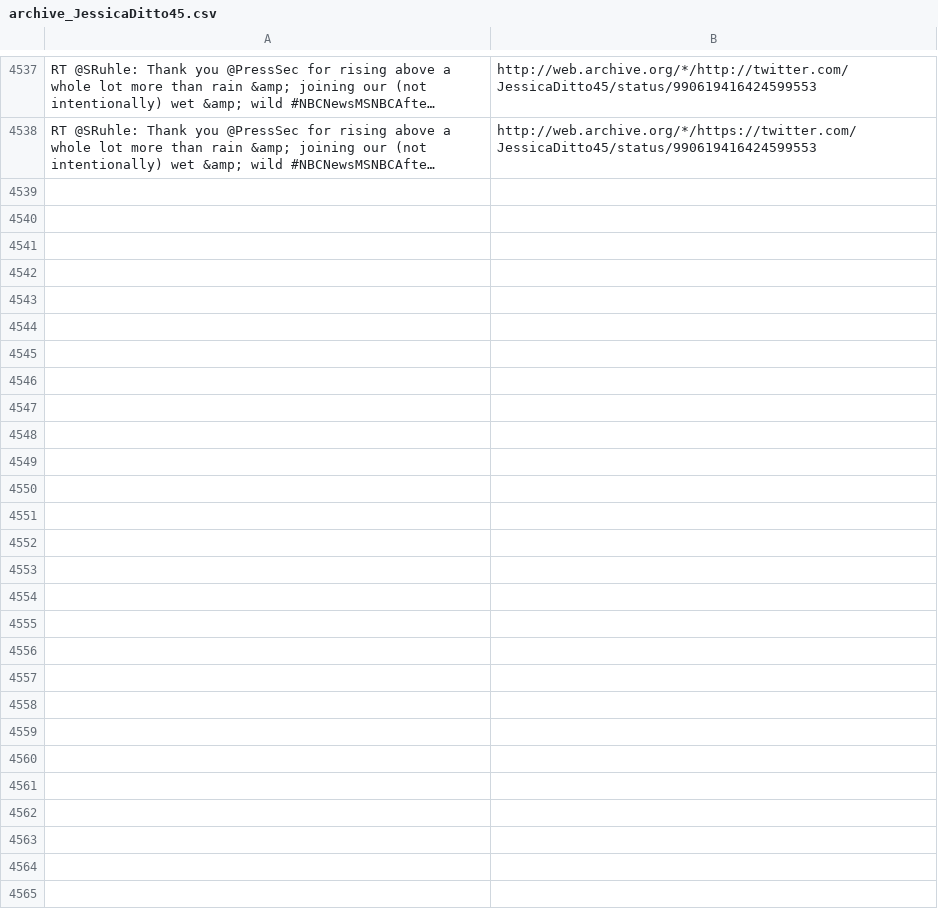
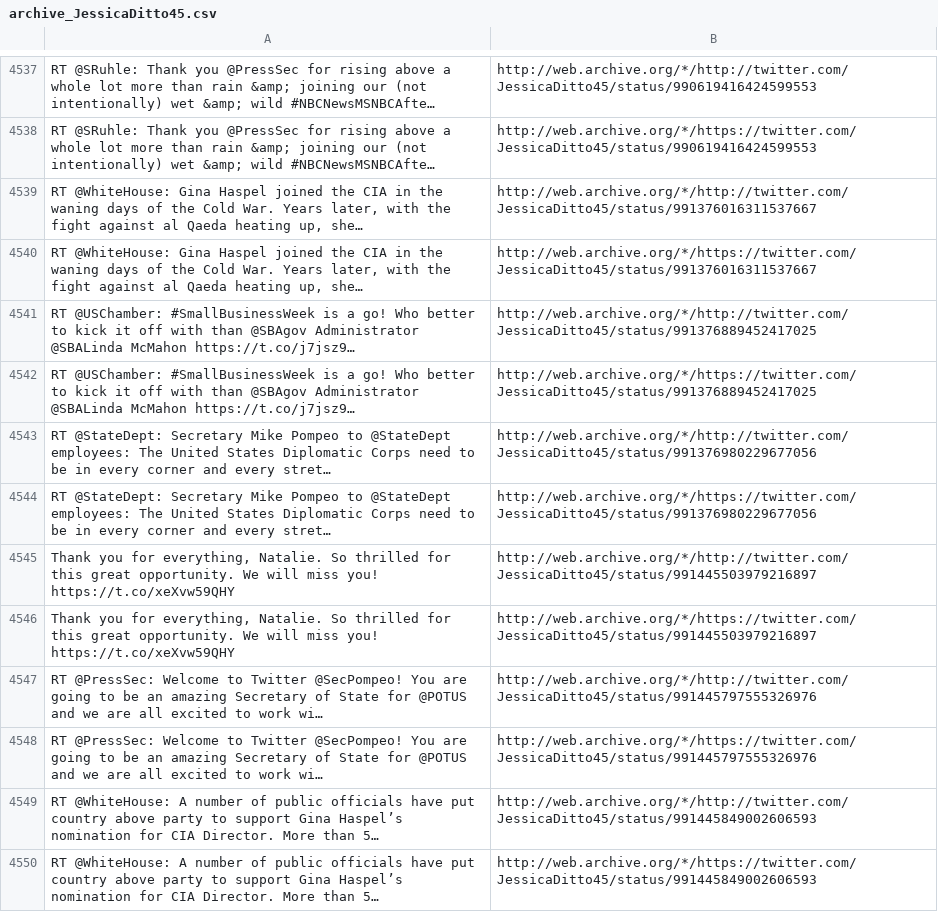
Before and after one commit to patrick-brian-mooney/archive-junta, a CSV file: data/archive_JessicaDitto45.csv, drawn as a sheet; only a part is shown, gaps mark what is left out; the diff names each change by its address in the sheet, - before the commit and + after, or states it on an @@ line.

```diff
--- a/data/archive_JessicaDitto45.csv
+++ b/data/archive_JessicaDitto45.csv
+row 4539: RT @WhiteHouse: Gina Haspel joined the CIA in the waning days of the Cold War. Years later, with the fight against al Qaeda heating up, she… | http://web.archive.org/*/http://twitter.com/JessicaDitto45/status/991376016311537667
+row 4540: RT @WhiteHouse: Gina Haspel joined the CIA in the waning days of the Cold War. Years later, with the fight against al Qaeda heating up, she… | http://web.archive.org/*/https://twitter.com/JessicaDitto45/status/991376016311537667
+row 4541: RT @USChamber: #SmallBusinessWeek is a go! Who better to kick it off with than @SBAgov Administrator @SBALinda McMahon https://t.co/j7jsz9… | http://web.archive.org/*/http://twitter.com/JessicaDitto45/status/991376889452417025
+row 4542: RT @USChamber: #SmallBusinessWeek is a go! Who better to kick it off with than @SBAgov Administrator @SBALinda McMahon https://t.co/j7jsz9… | http://web.archive.org/*/https://twitter.com/JessicaDitto45/status/991376889452417025
+row 4543: RT @StateDept: Secretary Mike Pompeo to @StateDept employees: The United States Diplomatic Corps need to be in every corner and every stret… | http://web.archive.org/*/http://twitter.com/JessicaDitto45/status/991376980229677056
+row 4544: RT @StateDept: Secretary Mike Pompeo to @StateDept employees: The United States Diplomatic Corps need to be in every corner and every stret… | http://web.archive.org/*/https://twitter.com/JessicaDitto45/status/991376980229677056
+row 4545: Thank you for everything, Natalie. So thrilled for this great opportunity. We will miss you! https://t.co/xeXvw59QHY | http://web.archive.org/*/http://twitter.com/JessicaDitto45/status/991445503979216897
+row 4546: Thank you for everything, Natalie. So thrilled for this great opportunity. We will miss you! https://t.co/xeXvw59QHY | http://web.archive.org/*/https://twitter.com/JessicaDitto45/status/991445503979216897
+row 4547: RT @PressSec: Welcome to Twitter @SecPompeo! You are going to be an amazing Secretary of State for @POTUS and we are all excited to work wi… | http://web.archive.org/*/http://twitter.com/JessicaDitto45/status/991445797555326976
+row 4548: RT @PressSec: Welcome to Twitter @SecPompeo! You are going to be an amazing Secretary of State for @POTUS and we are all excited to work wi… | http://web.archive.org/*/https://twitter.com/JessicaDitto45/status/991445797555326976
+row 4549: RT @WhiteHouse: A number of public officials have put country above party to support Gina Haspel’s nomination for CIA Director. More than 5… | http://web.archive.org/*/http://twitter.com/JessicaDitto45/status/991445849002606593
+row 4550: RT @WhiteHouse: A number of public officials have put country above party to support Gina Haspel’s nomination for CIA Director. More than 5… | http://web.archive.org/*/https://twitter.com/JessicaDitto45/status/991445849002606593
```
Also changed, not shown: data/archive_SBALinda.csv, data/archive_SecAzar.csv, 24 other files.
